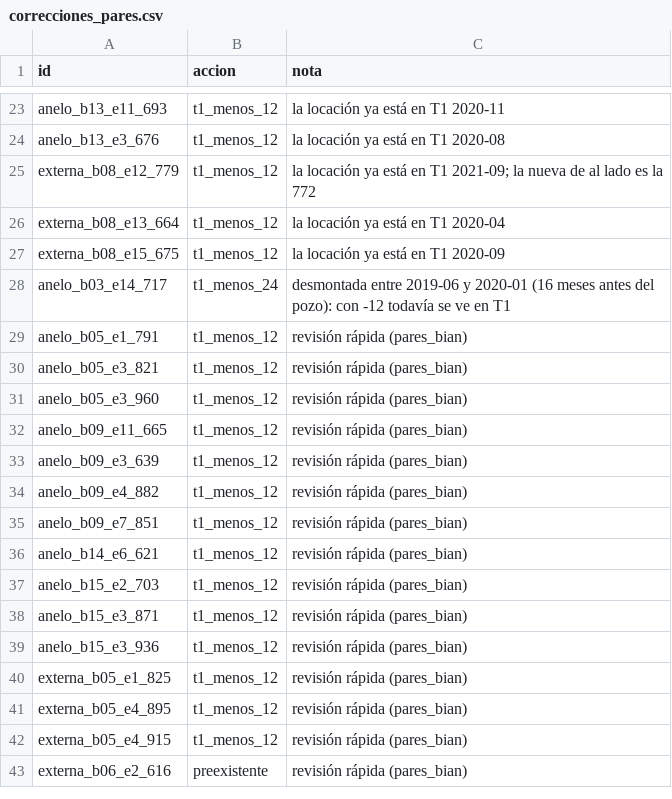
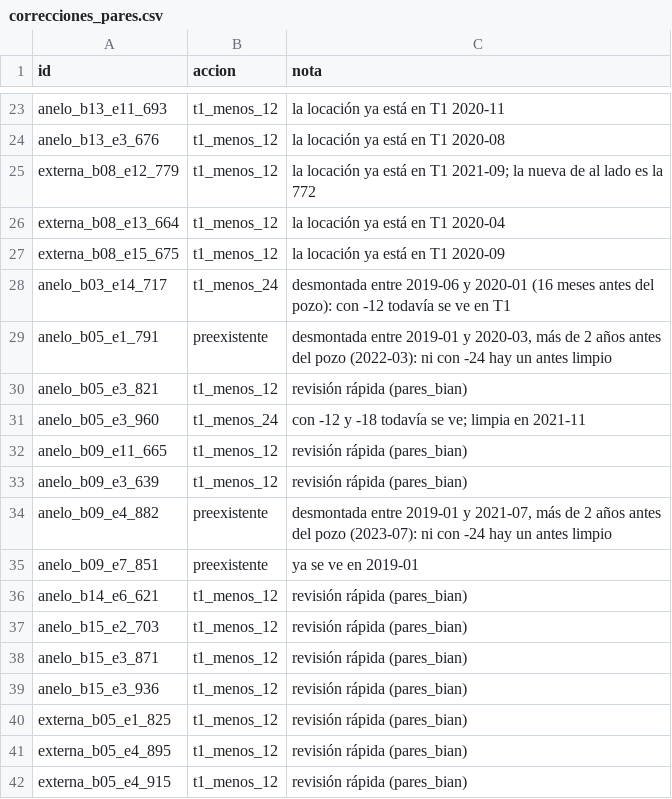
Before and after one commit to sofia2005222/vacamuerta-metano-seg, a CSV file: data/correcciones_pares.csv, drawn as a sheet; only a part is shown, gaps mark what is left out; the shorter side is filled out with more unchanged rows.

```diff
--- a/data/correcciones_pares.csv
+++ b/data/correcciones_pares.csv
@@ -28,9 +28,9 @@ externa_b08_e15_675,t1_menos_12,la locación ya está en T1 2020-09
 anelo_b03_e14_717,t1_menos_24,desmontada entre 2019-06 y 2020-01 (16 meses antes del pozo): con -12 todavía se ve en T1
-anelo_b05_e1_791,t1_menos_12,revisión rápida (pares_bian)
+anelo_b05_e1_791,preexistente,"desmontada entre 2019-01 y 2020-03, más de 2 años antes del pozo (2022-03): ni con -24 hay un antes limpio"
 anelo_b05_e3_821,t1_menos_12,revisión rápida (pares_bian)
-anelo_b05_e3_960,t1_menos_12,revisión rápida (pares_bian)
+anelo_b05_e3_960,t1_menos_24,con -12 y -18 todavía se ve; limpia en 2021-11
 anelo_b09_e11_665,t1_menos_12,revisión rápida (pares_bian)
 anelo_b09_e3_639,t1_menos_12,revisión rápida (pares_bian)
-anelo_b09_e4_882,t1_menos_12,revisión rápida (pares_bian)
-anelo_b09_e7_851,t1_menos_12,revisión rápida (pares_bian)
+anelo_b09_e4_882,preexistente,"desmontada entre 2019-01 y 2021-07, más de 2 años antes del pozo (2023-07): ni con -24 hay un antes limpio"
+anelo_b09_e7_851,preexistente,ya se ve en 2019-01
 anelo_b14_e6_621,t1_menos_12,revisión rápida (pares_bian)
```
Also changed, not shown: data/indice_pares.csv.
